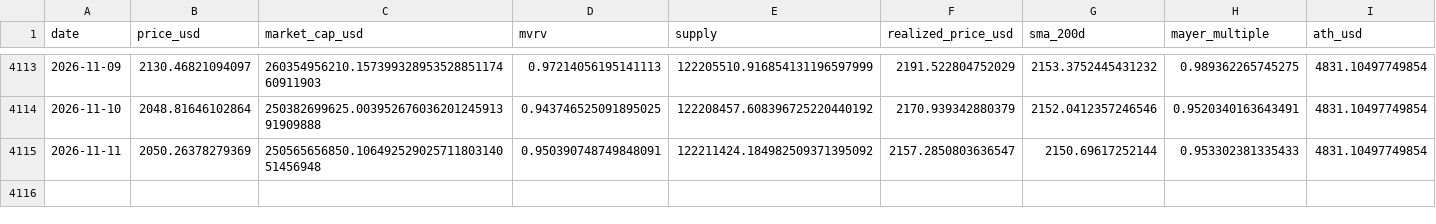
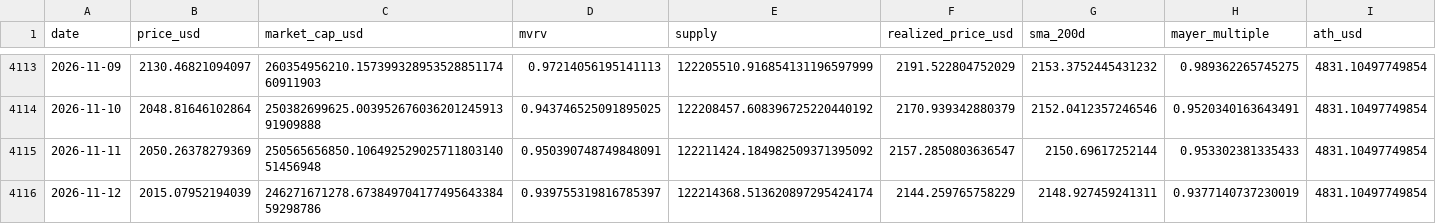
Before and after one commit to MaxMtn/crypto-cycles-btc, a CSV file: data/eth_cycles.csv, drawn as a sheet; only a part is shown, gaps mark what is left out; rows hold the shown columns only; the diff names each change by its address in the sheet, - before the commit and + after, or states it on an @@ line.

```diff
--- a/data/eth_cycles.csv
+++ b/data/eth_cycles.csv
+row 4116: 2026-11-12 | 2015.07952194039 | 246271671278.67384970417749564338459298786 | 0.939755319816785397 | 122214368.513620897295424174 | 2144.259765758229 | 2148.927459241311 | 0.9377140737230019 | 4831.10497749854
```
Also changed, not shown: data/btc_metrics.csv, data/eth_metrics.csv, 6 other files.
